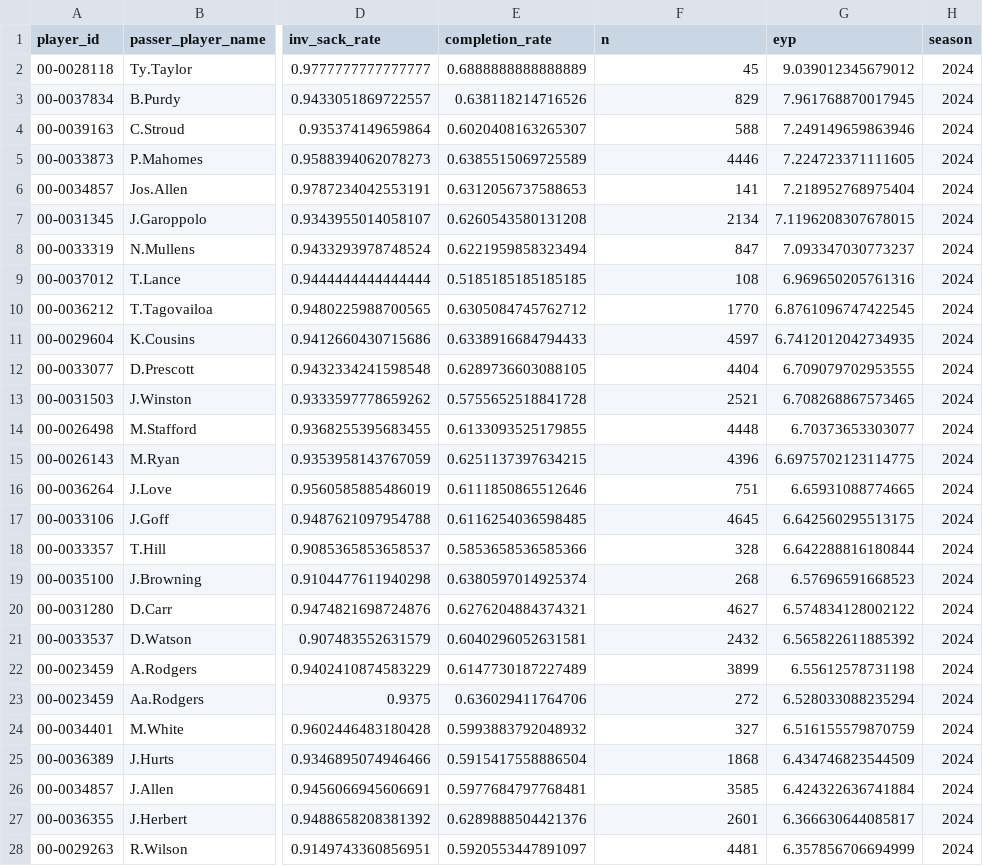
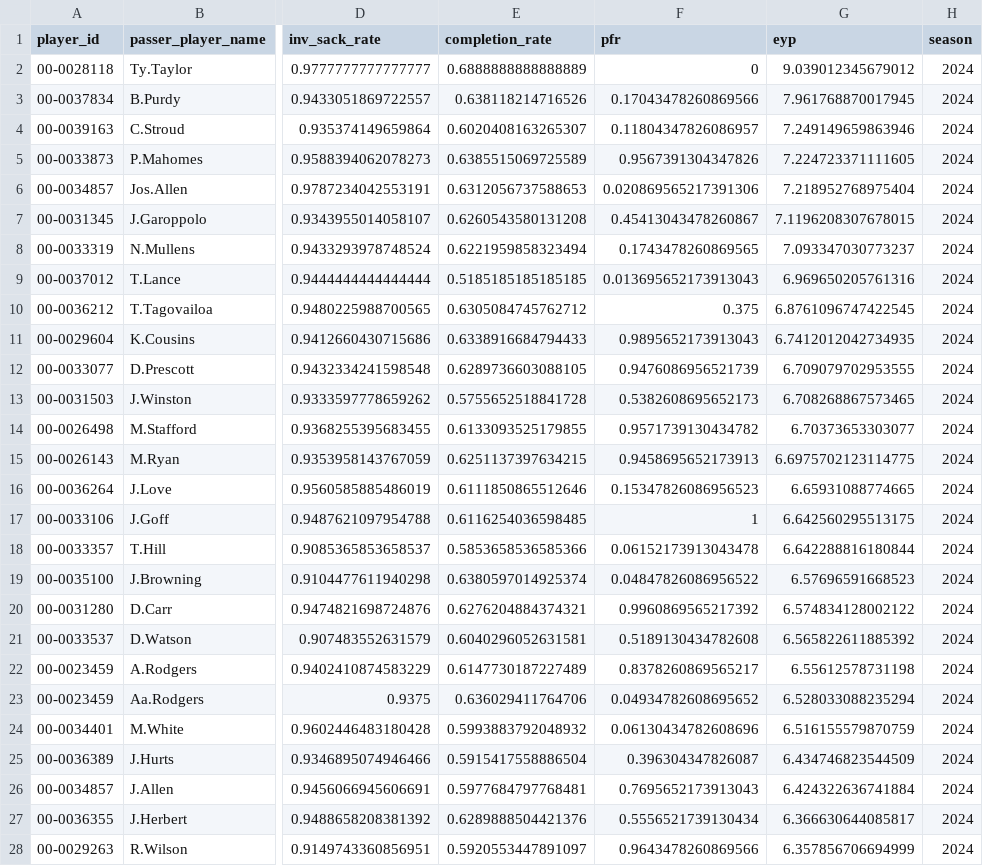
Before and after one commit to martin-nd/ff_2024, a CSV file: Data/qb_passing_stats.csv, drawn as a sheet; only a part is shown, gaps mark what is left out; the diff covers the shown part only; the diff names each change by its address in the sheet, - before the commit and + after, or states it on an @@ line.

Commit message:
update qb stats

```diff
--- a/Data/qb_passing_stats.csv
+++ b/Data/qb_passing_stats.csv
-F1: n
+F1: pfr
-F2 (pfr): 45
+F2 (pfr): 0
-F3 (pfr): 829
+F3 (pfr): 0.17043478260869566
-F4 (pfr): 588
+F4 (pfr): 0.11804347826086957
-F5 (pfr): 4446
+F5 (pfr): 0.9567391304347826
-F6 (pfr): 141
+F6 (pfr): 0.020869565217391306
-F7 (pfr): 2134
+F7 (pfr): 0.45413043478260867
-F8 (pfr): 847
+F8 (pfr): 0.1743478260869565
-F9 (pfr): 108
+F9 (pfr): 0.013695652173913043
-F10 (pfr): 1770
+F10 (pfr): 0.375
-F11 (pfr): 4597
+F11 (pfr): 0.9895652173913043
-F12 (pfr): 4404
+F12 (pfr): 0.9476086956521739
-F13 (pfr): 2521
+F13 (pfr): 0.5382608695652173
-F14 (pfr): 4448
+F14 (pfr): 0.9571739130434782
-F15 (pfr): 4396
+F15 (pfr): 0.9458695652173913
-F16 (pfr): 751
+F16 (pfr): 0.15347826086956523
-F17 (pfr): 4645
+F17 (pfr): 1
-F18 (pfr): 328
+F18 (pfr): 0.06152173913043478
-F19 (pfr): 268
+F19 (pfr): 0.04847826086956522
-F20 (pfr): 4627
+F20 (pfr): 0.9960869565217392
-F21 (pfr): 2432
+F21 (pfr): 0.5189130434782608
-F22 (pfr): 3899
+F22 (pfr): 0.8378260869565217
-F23 (pfr): 272
+F23 (pfr): 0.04934782608695652
-F24 (pfr): 327
+F24 (pfr): 0.06130434782608696
-F25 (pfr): 1868
+F25 (pfr): 0.396304347826087
-F26 (pfr): 3585
+F26 (pfr): 0.7695652173913043
-F27 (pfr): 2601
+F27 (pfr): 0.5556521739130434
-F28 (pfr): 4481
+F28 (pfr): 0.9643478260869566
```
Also changed, not shown: 55 edited cells elsewhere in this file, 1 other file.
